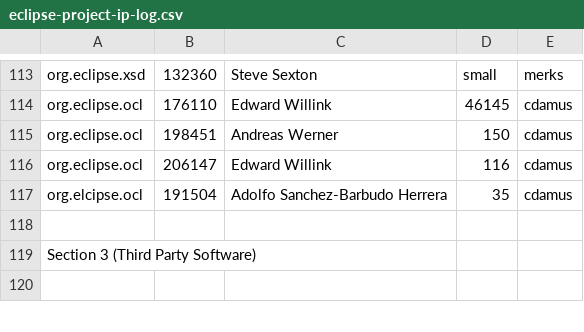
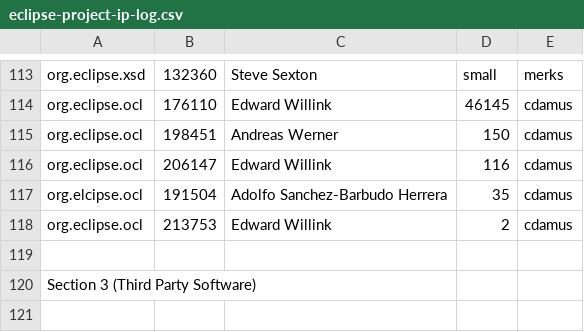
Before and after one commit to eclipse-ocl/ocl-website, a CSV file: eclipse-project-ip-log.csv, drawn as a sheet; only a part is shown, gaps mark what is left out.

Commit message:
[213753] cdamus - NPE visiting implicit source operation call

```diff
--- a/eclipse-project-ip-log.csv
+++ b/eclipse-project-ip-log.csv
@@ -117,2 +117,3 @@ org.eclipse.ocl,206147,Edward Willink,116,cdamus
 org.elcipse.ocl,191504,Adolfo Sanchez-Barbudo Herrera,35,cdamus
+org.eclipse.ocl,213753,Edward Willink,2,cdamus
 
```
